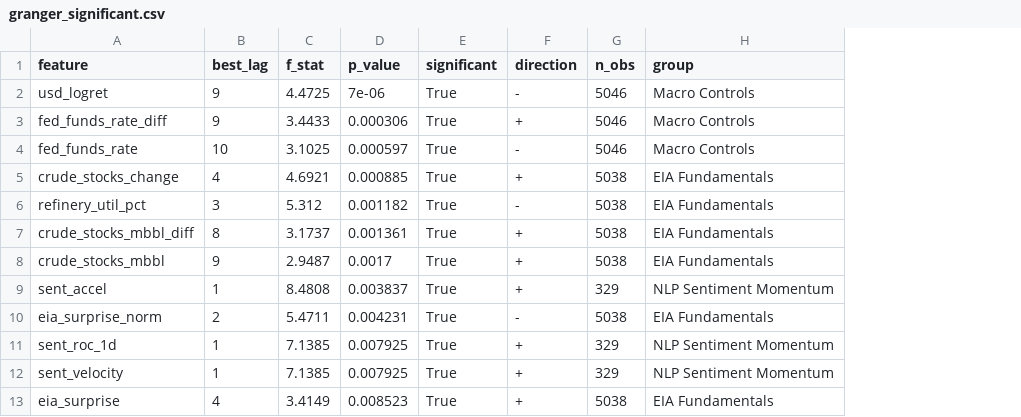
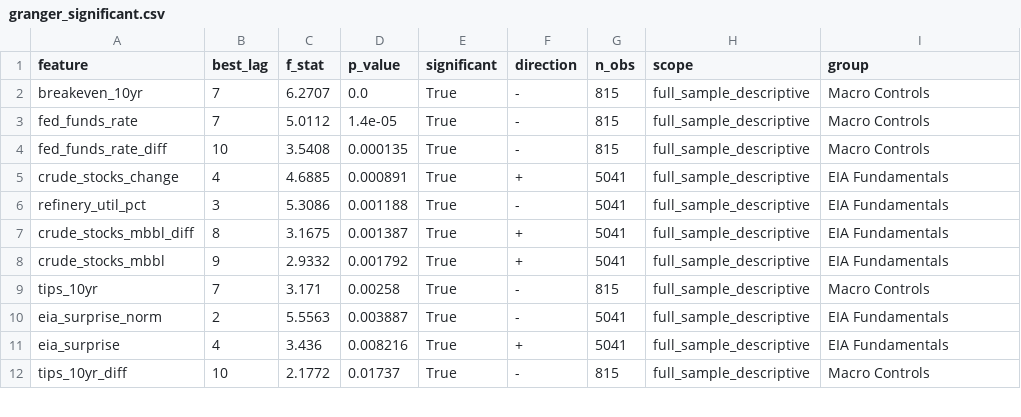
Before and after one commit to Ory999/OIL-INDEX, a CSV file: data/results/granger_significant.csv, drawn as a sheet; only a part is shown; removed rows and columns are numbered as before the commit, all else as after; the diff covers the shown part only; the diff names each change by its address in the sheet, - before the commit and + after, or states it on an @@ line.

```diff
--- a/data/results/granger_significant.csv
+++ b/data/results/granger_significant.csv
+column H (scope), row 3: full_sample_descriptive; rows 5-8: all full_sample_descriptive; rows 10-11: full_sample_descriptive | full_sample_descriptive
-row 2: usd_logret | 9 | 4.4725 | 7e-06 | True | - | 5046 | Macro Controls
-row 3: fed_funds_rate_diff | 9 | 3.4433 | 0.000306 | True | + | 5046 | Macro Controls
+row 2: breakeven_10yr | 7 | 6.2707 | 0.0 | True | - | 815 | full_sample_descriptive | Macro Controls
-B3 (best_lag): 10
+B3 (best_lag): 7
-C3 (f_stat): 3.1025
+C3 (f_stat): 5.0112
-D3 (p_value): 0.000597
+D3 (p_value): 1.4e-05
-G3 (n_obs): 5046
+G3 (n_obs): 815
+row 4: fed_funds_rate_diff | 10 | 3.5408 | 0.000135 | True | - | 815 | full_sample_descriptive | Macro Controls
-C5 (f_stat): 4.6921
+C5 (f_stat): 4.6885
-D5 (p_value): 0.000885
+D5 (p_value): 0.000891
-G5:G8 (n_obs): 5038
+G5:G8 (n_obs): 5041
-C6 (f_stat): 5.312
+C6 (f_stat): 5.3086
-D6 (p_value): 0.001182
+D6 (p_value): 0.001188
-C7 (f_stat): 3.1737
+C7 (f_stat): 3.1675
-D7 (p_value): 0.001361
+D7 (p_value): 0.001387
-C8 (f_stat): 2.9487
+C8 (f_stat): 2.9332
-D8 (p_value): 0.0017
+D8 (p_value): 0.001792
-row 9: sent_accel | 1 | 8.4808 | 0.003837 | True | + | 329 | NLP Sentiment Momentum
+row 9: tips_10yr | 7 | 3.171 | 0.00258 | True | - | 815 | full_sample_descriptive | Macro Controls
-C10 (f_stat): 5.4711
+C10 (f_stat): 5.5563
-D10 (p_value): 0.004231
+D10 (p_value): 0.003887
-G10 (n_obs): 5038
+G10 (n_obs): 5041
-row 11: sent_roc_1d | 1 | 7.1385 | 0.007925 | True | + | 329 | NLP Sentiment Momentum
-row 12: sent_velocity | 1 | 7.1385 | 0.007925 | True | + | 329 | NLP Sentiment Momentum
-C11 (f_stat): 3.4149
+C11 (f_stat): 3.436
-D11 (p_value): 0.008523
+D11 (p_value): 0.008216
-G11 (n_obs): 5038
+G11 (n_obs): 5041
+row 12: tips_10yr_diff | 10 | 2.1772 | 0.01737 | True | - | 815 | full_sample_descriptive | Macro Controls
```
Also changed, not shown: 5 added rows, 2 removed rows and 4 edited cells elsewhere in this file, data/results/adf_results.csv, data/results/granger_all_results.csv, 5 other files.
